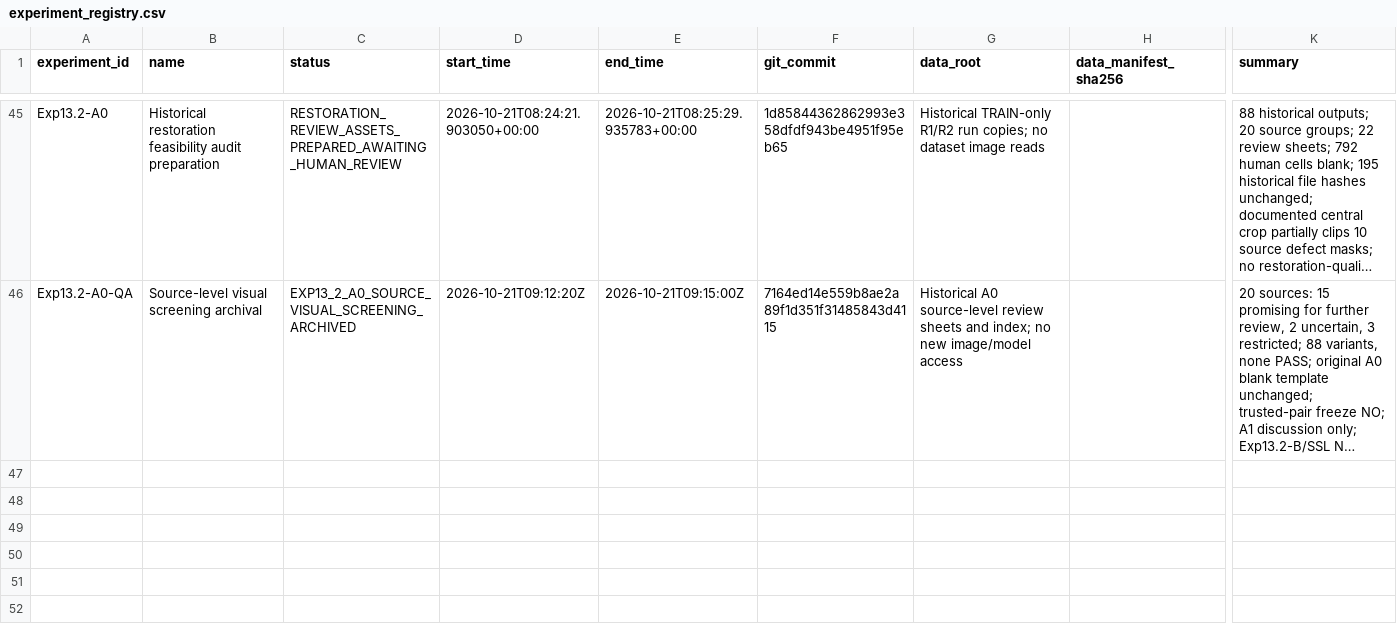
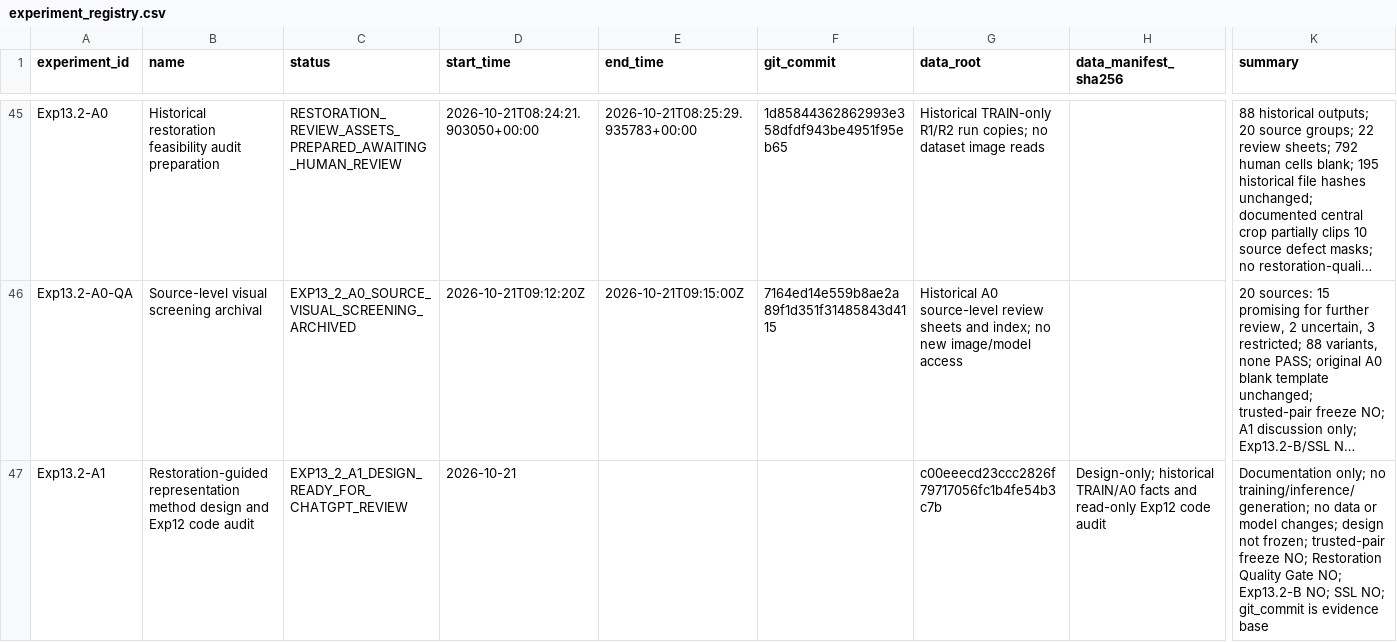
Before and after one commit to FlankKaicoder/borescope-new-seg-repro, a CSV file: results/experiment_registry.csv, drawn as a sheet; only a part is shown, gaps mark what is left out; long unchanged cells end in …; rows hold the shown columns only; the diff names each change by its address in the sheet, - before the commit and + after, or states it on an @@ line.

```diff
--- a/results/experiment_registry.csv
+++ b/results/experiment_registry.csv
+row 47: Exp13.2-A1 | Restoration-guided representation method design and Exp12 code audit | EXP13_2_A1_DESIGN_READY_FOR_CHATGPT_REVIEW | 2026-10-21 |  |  | c00eeecd23ccc2826f79717056fc1b4fe54b3c7b | Design-only; historical TRAIN/A0 facts and read-only Exp12 code audit | Documentation only; no training/inference/generation; no data or model changes; design not frozen; trusted-pair freeze NO; Restoration Quality Gate NO; Exp13.2-B NO; SSL NO; git_commit is evidence base
```
Also changed, not shown: 8 other files.
